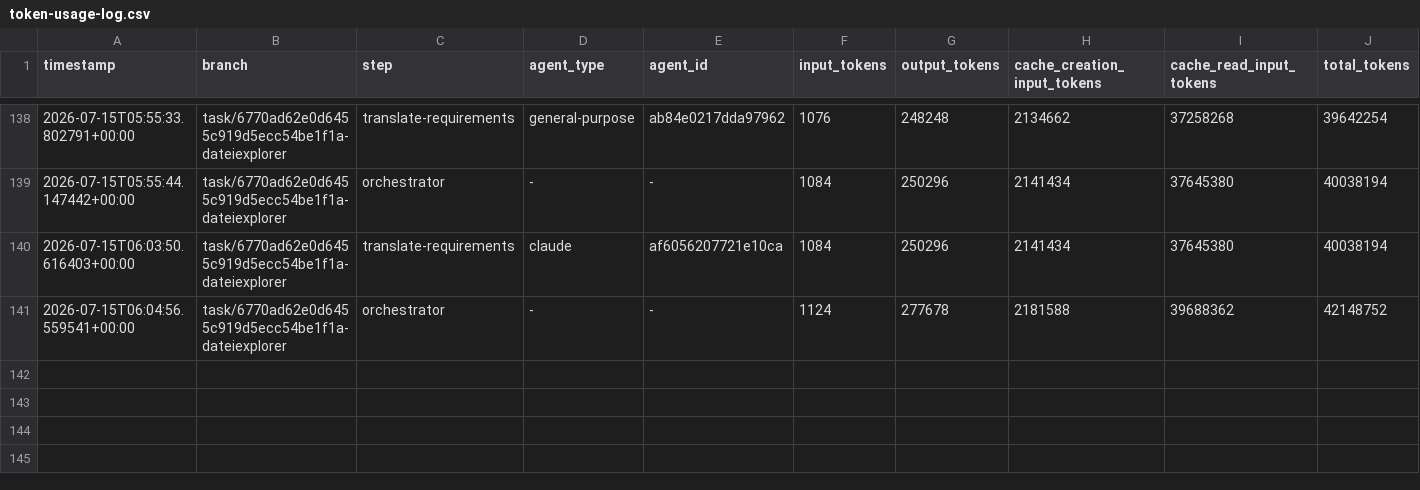
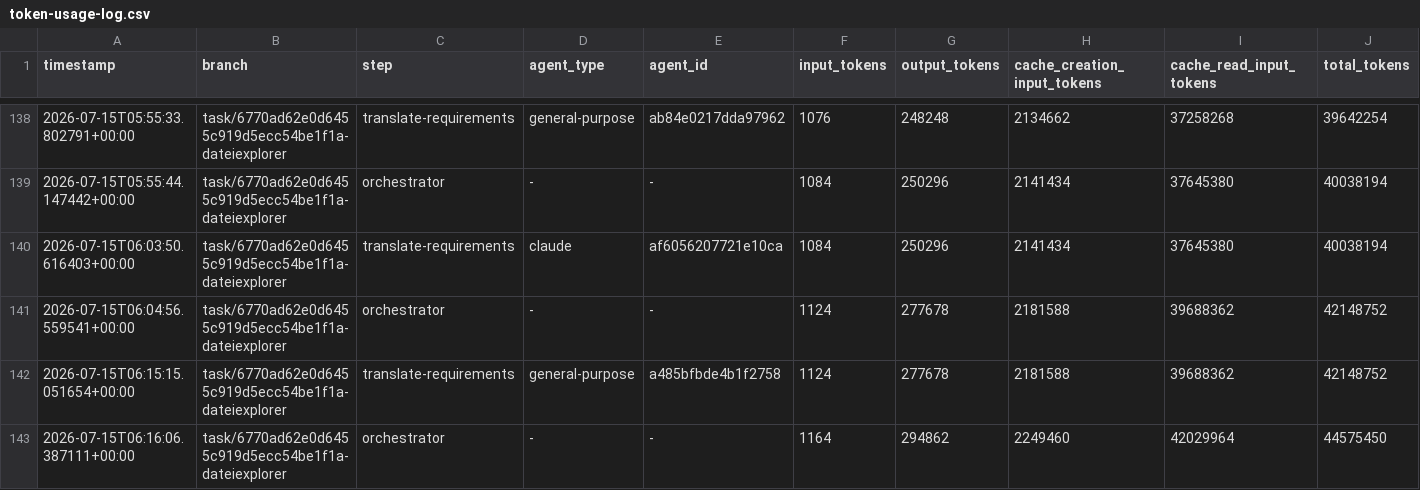
Before and after one commit to martin-stromberg/Softwareschmiede, a CSV file: docs/token-usage-log.csv, drawn as a sheet; only a part is shown, gaps mark what is left out; the diff names each change by its address in the sheet, - before the commit and + after, or states it on an @@ line.

Commit message:
chore: Token-Verbrauchsprotokoll aktualisieren

```diff
--- a/docs/token-usage-log.csv
+++ b/docs/token-usage-log.csv
+row 142: 2026-07-15T06:15:15.051654+00:00 | task/6770ad62e0d6455c919d5ecc54be1f1a-dateiexplorer | translate-requirements | general-purpose | a485bfbde4b1f2758 | 1124 | 277678 | 2181588 | 39688362 | 42148752
+row 143: 2026-07-15T06:16:06.387111+00:00 | task/6770ad62e0d6455c919d5ecc54be1f1a-dateiexplorer | orchestrator | - | - | 1164 | 294862 | 2249460 | 42029964 | 44575450
```
